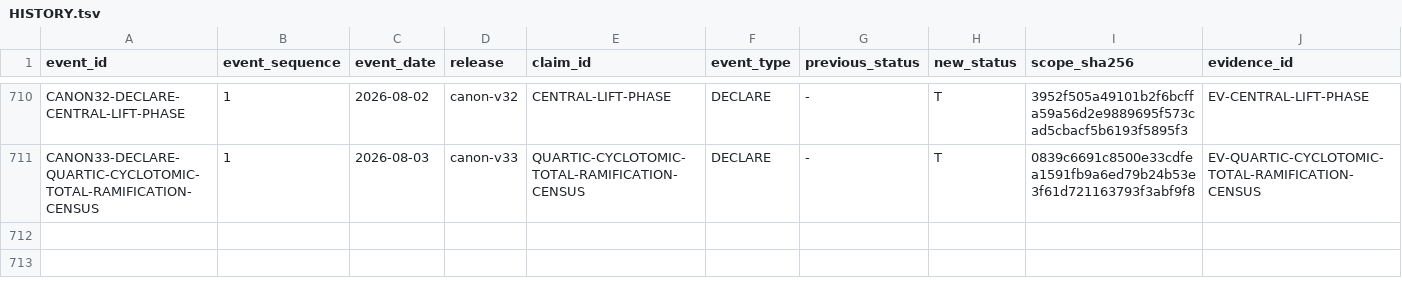
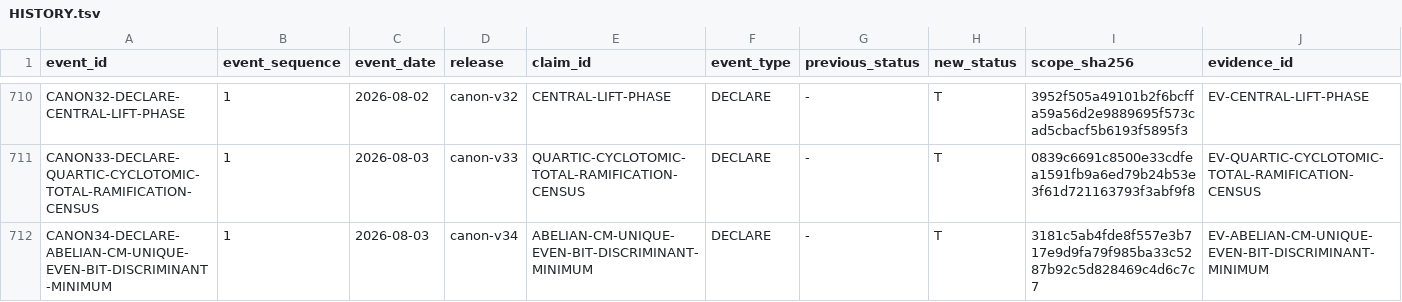
Before and after one commit to mathorn1973/twist-j, a TSV file: canon/HISTORY.tsv, drawn as a sheet; only a part is shown, gaps mark what is left out; rows hold the shown columns only; the diff names each change by its address in the sheet, - before the commit and + after, or states it on an @@ line.

```diff
--- a/canon/HISTORY.tsv
+++ b/canon/HISTORY.tsv
+row 712: CANON34-DECLARE-ABELIAN-CM-UNIQUE-EVEN-BIT-DISCRIMINANT-MINIMUM | 1 | 2026-08-03 | canon-v34 | ABELIAN-CM-UNIQUE-EVEN-BIT-DISCRIMINANT-MINIMUM | DECLARE | - | T | 3181c5ab4fde8f557e3b717e9d9fa79f985ba33c5287b92c5d828469c4d6c7c7 | EV-ABELIAN-CM-UNIQUE-EVEN-BIT-DISCRIMINANT-MINIMUM
```
Also changed, not shown: canon/DEPENDENCIES.tsv, canon/EVIDENCE.tsv, 11 other files.
